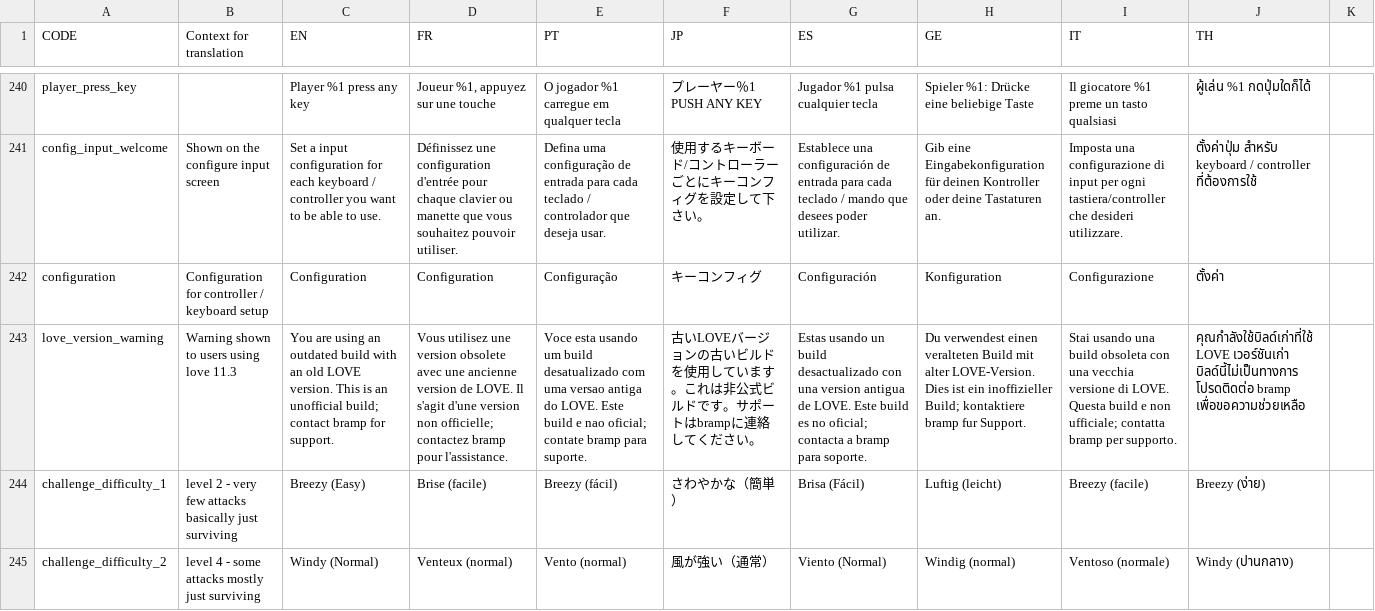
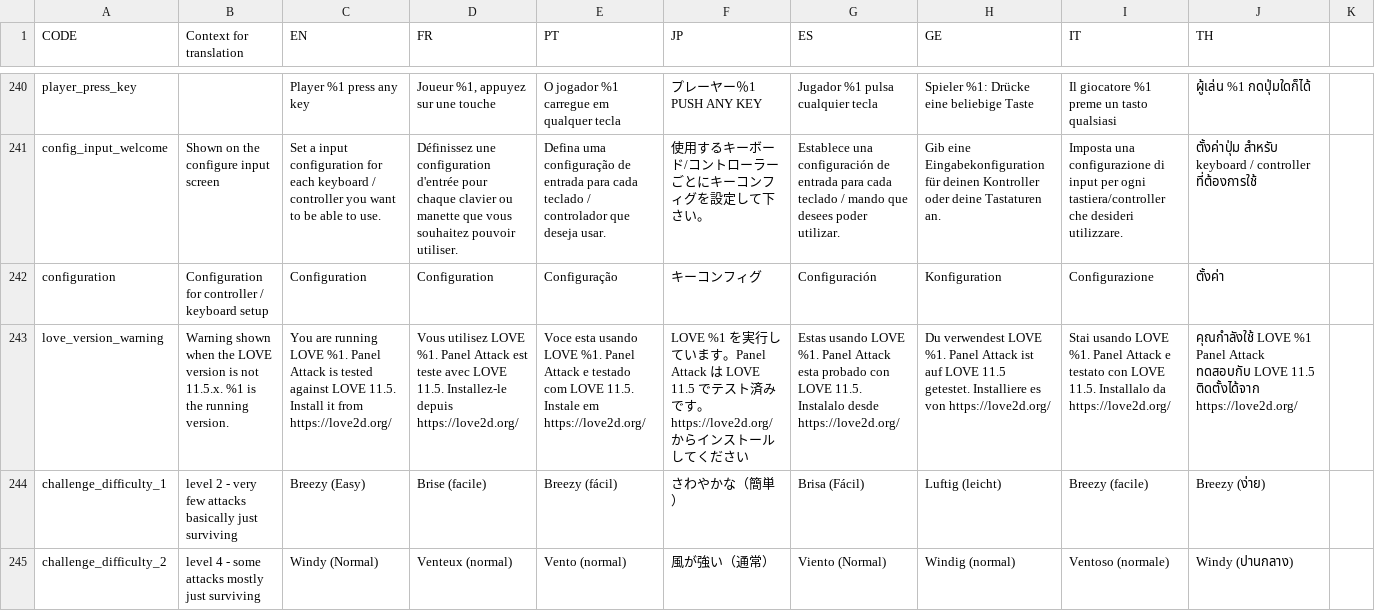
Before and after one commit to briankeegan/panel-game, a CSV file: client/assets/localization.csv, drawn as a sheet; only a part is shown, gaps mark what is left out; the diff names each change by its address in the sheet, - before the commit and + after, or states it on an @@ line.

```diff
--- a/client/assets/localization.csv
+++ b/client/assets/localization.csv
-B243 (Context for translation): Warning shown to users using love 11.3
+B243 (Context for translation): Warning shown when the LOVE version is not 11.5.x. %1 is the running version.
-C243 (EN): You are using an outdated build with an old LOVE version. This is an unofficial build; contact bramp for support.
+C243 (EN): You are running LOVE %1. Panel Attack is tested against LOVE 11.5. Install it from https://love2d.org/
-D243 (FR): Vous utilisez une version obsolete avec une ancienne version de LOVE. Il s'agit d'une version non officielle; contactez bramp pour l'assistance.
+D243 (FR): Vous utilisez LOVE %1. Panel Attack est teste avec LOVE 11.5. Installez-le depuis https://love2d.org/
-E243 (PT): …esta usando um build desatualizado com uma versao antiga do LOVE. Este build e nao oficial; contate bramp para suporte.
+E243 (PT): …esta usando LOVE %1. Panel Attack e testado com LOVE 11.5. Instale em https://love2d.org/
-F243 (JP): 古いLOVEバージョンの古いビルドを使用しています。これは非公式ビルドです。サポートはbrampに連絡してください。
+F243 (JP): LOVE %1 を実行しています。Panel Attack は LOVE 11.5 でテスト済みです。https://love2d.org/ からインストールしてください
-G243 (ES): Estas usando un build desactualizado con una version antigua de LOVE. Este build es no oficial; contacta a bramp para soporte.
+G243 (ES): Estas usando LOVE %1. Panel Attack esta probado con LOVE 11.5. Instalalo desde https://love2d.org/
-H243 (GE): Du verwendest einen veralteten Build mit alter LOVE-Version. Dies ist ein inoffizieller Build; kontaktiere bramp fur Support.
+H243 (GE): Du verwendest LOVE %1. Panel Attack ist auf LOVE 11.5 getestet. Installiere es von https://love2d.org/
-I243 (IT): Stai usando una build obsoleta con una vecchia versione di LOVE. Questa build e non ufficiale; contatta bramp per supporto.
+I243 (IT): Stai usando LOVE %1. Panel Attack e testato con LOVE 11.5. Installalo da https://love2d.org/
-J243 (TH): คุณกำลังใช้บิลด์เก่าที่ใช้ LOVE เวอร์ชันเก่า บิลด์นี้ไม่เป็นทางการ โปรดติดต่อ bramp เพื่อขอความช่วยเหลือ
+J243 (TH): คุณกำลังใช้ LOVE %1 Panel Attack ทดสอบกับ LOVE 11.5 ติดตั้งได้จาก https://love2d.org/
```
Also changed, not shown: 3 other files.
